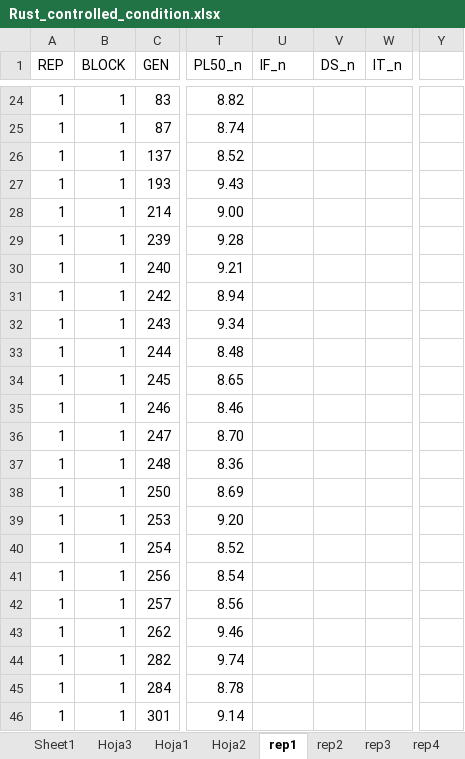
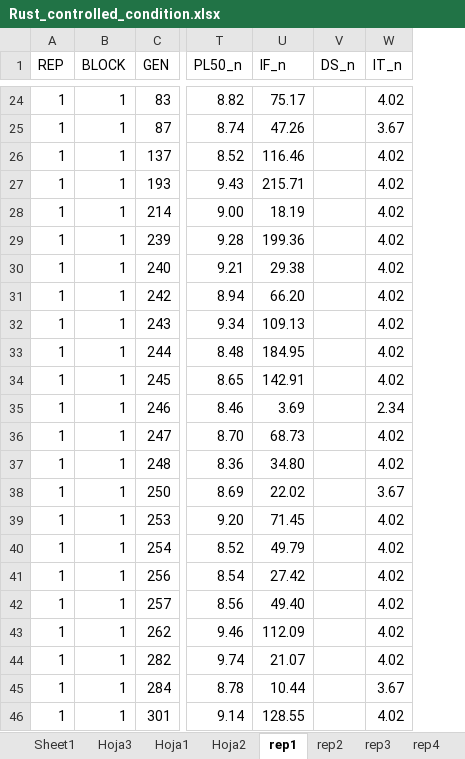
Before and after one commit to SalvaOsuna/Rust-collection, an Excel workbook: data/Rust_controlled_condition.xlsx, sheet rep1, drawn as a sheet; only a part is shown, gaps mark what is left out; values as stored, in another font and other column widths than the file's, no borders; the diff covers the shown part only; the diff names each change by its address in the sheet, - before the commit and + after, or states it on an @@ line.

```diff
--- a/data/Rust_controlled_condition.xlsx (sheet rep1)
+++ b/data/Rust_controlled_condition.xlsx (sheet rep1)
-column Y, empty
-U24 (IF_n): (empty)
+U24 (IF_n): 75.17
-W24 (IT_n): (empty)
+W24 (IT_n): 4.02
-U25 (IF_n): (empty)
+U25 (IF_n): 47.26
-W25 (IT_n): (empty)
+W25 (IT_n): 3.67
-U26 (IF_n): (empty)
+U26 (IF_n): 116.46
-W26:W34 (IT_n): (empty)
+W26:W34 (IT_n): 4.02
-U27 (IF_n): (empty)
+U27 (IF_n): 215.71
-U28 (IF_n): (empty)
+U28 (IF_n): 18.19
-U29 (IF_n): (empty)
+U29 (IF_n): 199.36
-U30 (IF_n): (empty)
+U30 (IF_n): 29.38
-U31 (IF_n): (empty)
+U31 (IF_n): 66.20
-U32 (IF_n): (empty)
+U32 (IF_n): 109.13
-U33 (IF_n): (empty)
+U33 (IF_n): 184.95
-U34 (IF_n): (empty)
+U34 (IF_n): 142.91
-U35 (IF_n): (empty)
+U35 (IF_n): 3.69
-W35 (IT_n): (empty)
+W35 (IT_n): 2.34
-U36 (IF_n): (empty)
+U36 (IF_n): 68.73
-W36:W37 (IT_n): (empty)
+W36:W37 (IT_n): 4.02
-U37 (IF_n): (empty)
+U37 (IF_n): 34.80
-U38 (IF_n): (empty)
+U38 (IF_n): 22.02
-W38 (IT_n): (empty)
+W38 (IT_n): 3.67
-U39 (IF_n): (empty)
+U39 (IF_n): 71.45
-W39:W44 (IT_n): (empty)
+W39:W44 (IT_n): 4.02
-U40 (IF_n): (empty)
+U40 (IF_n): 49.79
-U41 (IF_n): (empty)
+U41 (IF_n): 27.42
-U42 (IF_n): (empty)
+U42 (IF_n): 49.40
-U43 (IF_n): (empty)
+U43 (IF_n): 112.09
-U44 (IF_n): (empty)
+U44 (IF_n): 21.07
-U45 (IF_n): (empty)
+U45 (IF_n): 10.44
-W45 (IT_n): (empty)
+W45 (IT_n): 3.67
-U46 (IF_n): (empty)
+U46 (IF_n): 128.55
-W46 (IT_n): (empty)
+W46 (IT_n): 4.02
```
Also changed, not shown: 565 edited cells elsewhere in this sheet, sheet CC_n, sheet rep2, sheet rep3, sheet rep4, formulas that keep their value, 1 other file.
